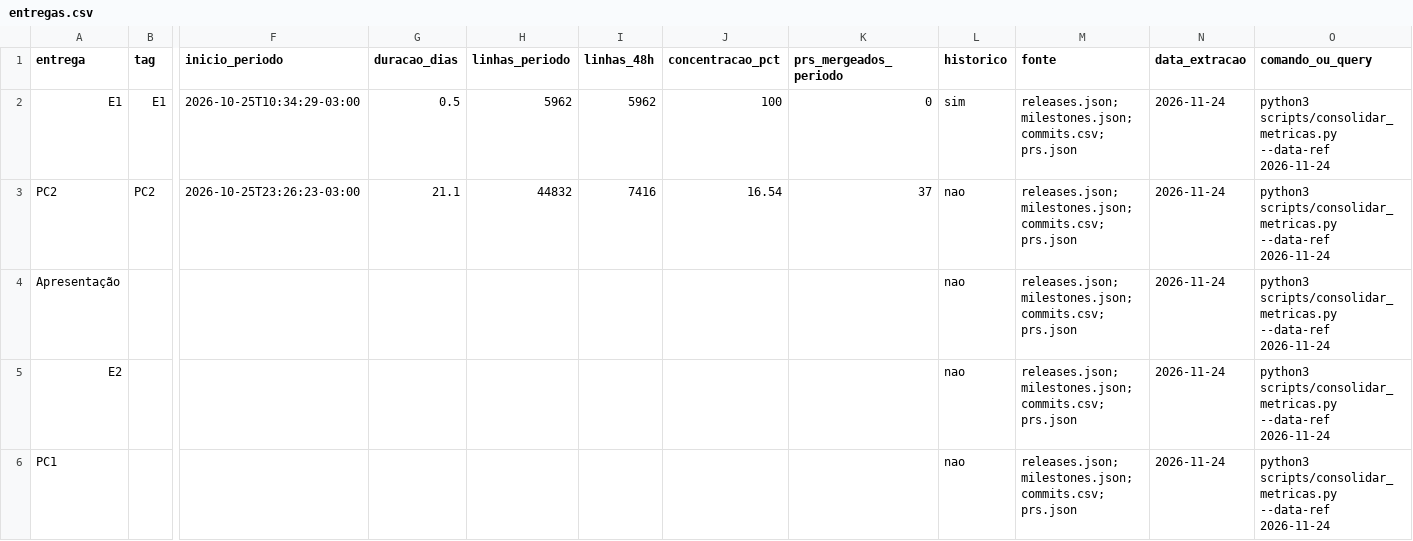
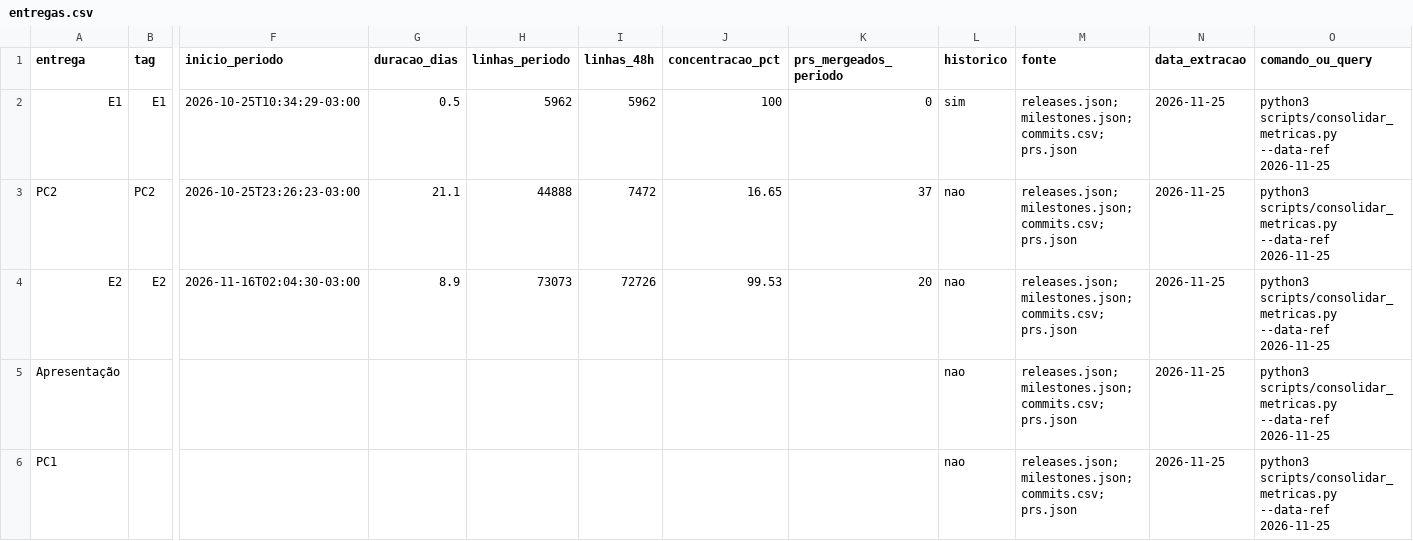
Before and after one commit to FCTE-Qualidade-de-Software-1/2026-2_T01_MARLYN_WESCOFF, a CSV file: metricas/dados/consolidados/entregas.csv, drawn as a sheet; only a part is shown, gaps mark what is left out; removed rows and columns are numbered as before the commit, all else as after; rows hold the shown columns only; the diff names each change by its address in the sheet, - before the commit and + after, or states it on an @@ line.

```diff
--- a/metricas/dados/consolidados/entregas.csv
+++ b/metricas/dados/consolidados/entregas.csv
-N2:N3 (data_extracao): 2026-11-24
+N2:N3 (data_extracao): 2026-11-25
-O2:O3 (comando_ou_query): …scripts/consolidar_metricas.py --data-ref 2026-11-24
+O2:O3 (comando_ou_query): …scripts/consolidar_metricas.py --data-ref 2026-11-25
-H3 (linhas_periodo): 44832
+H3 (linhas_periodo): 44888
-I3 (linhas_48h): 7416
+I3 (linhas_48h): 7472
-J3 (concentracao_pct): 16.54
+J3 (concentracao_pct): 16.65
+row 4: E2 | E2 | 2026-11-16T02:04:30-03:00 | 8.9 | 73073 | 72726 | 99.53 | 20 | nao | releases.json; milestones.json; commits.csv; prs.json | 2026-11-25 | python3 scripts/consolidar_metricas.py --data-ref 2026-11-25
-N5 (data_extracao): 2026-11-24
+N5 (data_extracao): 2026-11-25
-O5 (comando_ou_query): …scripts/consolidar_metricas.py --data-ref 2026-11-24
+O5 (comando_ou_query): …scripts/consolidar_metricas.py --data-ref 2026-11-25
-row 5: E2 |  |  |  |  |  |  |  | nao | releases.json; milestones.json; commits.csv; prs.json | 2026-11-24 | python3 scripts/consolidar_metricas.py --data-ref 2026-11-24
-N6 (data_extracao): 2026-11-24
+N6 (data_extracao): 2026-11-25
-O6 (comando_ou_query): …scripts/consolidar_metricas.py --data-ref 2026-11-24
+O6 (comando_ou_query): …scripts/consolidar_metricas.py --data-ref 2026-11-25
```
Also changed, not shown: metricas/dados/brutos/tags.csv, metricas/dados/consolidados/contribuicao.csv, 28 other files.
